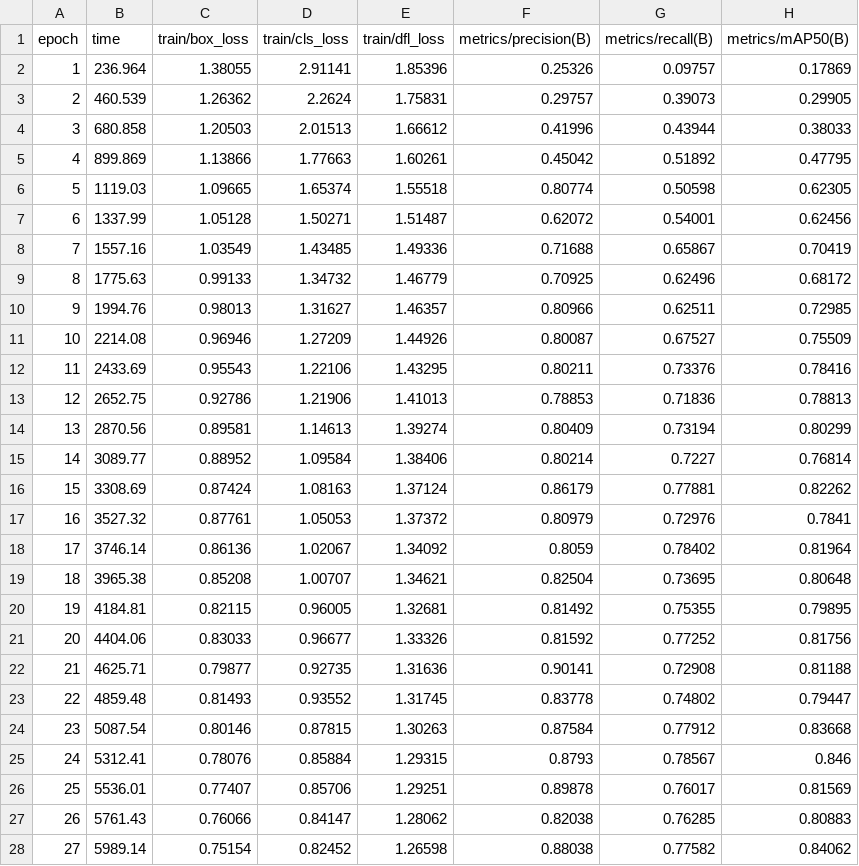
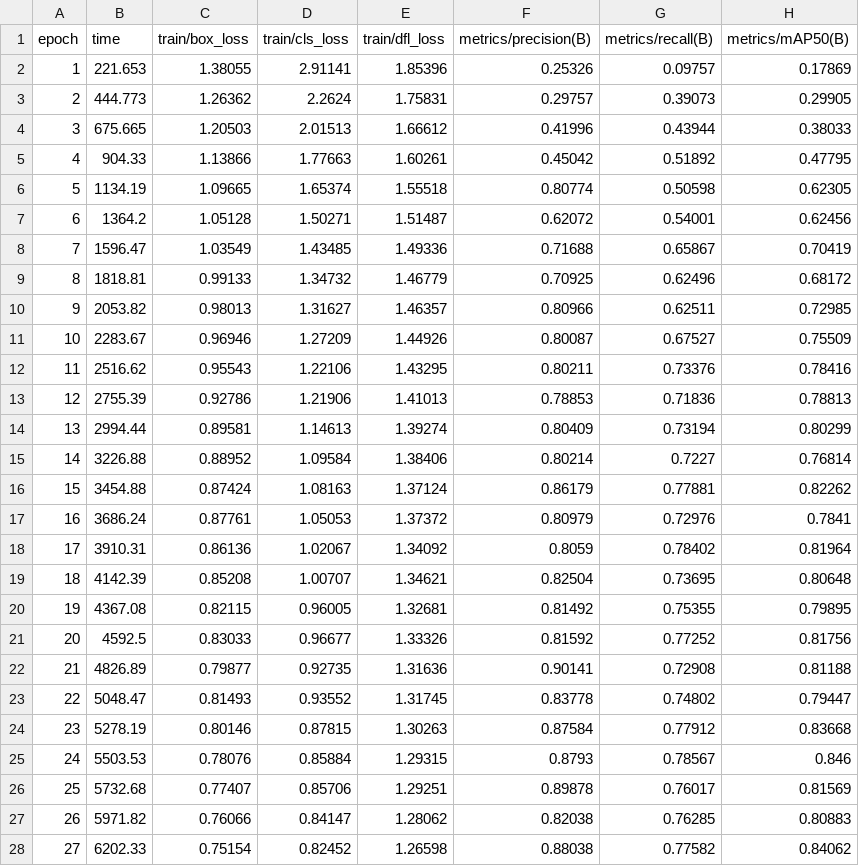
Before and after one commit to Alexsandro-Simas-Lopes/CountCoin, a CSV file: runs/detect/treinamento_moedas/results.csv, drawn as a sheet; only a part is shown; the diff covers the shown part only; the diff names each change by its address in the sheet, - before the commit and + after, or states it on an @@ line.

Commit message:
Ajuste do sistema e Teino do dataset

```diff
--- a/runs/detect/treinamento_moedas/results.csv
+++ b/runs/detect/treinamento_moedas/results.csv
-B2 (time): 236.964
+B2 (time): 221.653
-B3 (time): 460.539
+B3 (time): 444.773
-B4 (time): 680.858
+B4 (time): 675.665
-B5 (time): 899.869
+B5 (time): 904.33
-B6 (time): 1119.03
+B6 (time): 1134.19
-B7 (time): 1337.99
+B7 (time): 1364.2
-B8 (time): 1557.16
+B8 (time): 1596.47
-B9 (time): 1775.63
+B9 (time): 1818.81
-B10 (time): 1994.76
+B10 (time): 2053.82
-B11 (time): 2214.08
+B11 (time): 2283.67
-B12 (time): 2433.69
+B12 (time): 2516.62
-B13 (time): 2652.75
+B13 (time): 2755.39
-B14 (time): 2870.56
+B14 (time): 2994.44
-B15 (time): 3089.77
+B15 (time): 3226.88
-B16 (time): 3308.69
+B16 (time): 3454.88
-B17 (time): 3527.32
+B17 (time): 3686.24
-B18 (time): 3746.14
+B18 (time): 3910.31
-B19 (time): 3965.38
+B19 (time): 4142.39
-B20 (time): 4184.81
+B20 (time): 4367.08
-B21 (time): 4404.06
+B21 (time): 4592.5
-B22 (time): 4625.71
+B22 (time): 4826.89
-B23 (time): 4859.48
+B23 (time): 5048.47
-B24 (time): 5087.54
+B24 (time): 5278.19
-B25 (time): 5312.41
+B25 (time): 5503.53
-B26 (time): 5536.01
+B26 (time): 5732.68
-B27 (time): 5761.43
+B27 (time): 5971.82
-B28 (time): 5989.14
+B28 (time): 6202.33
```
Also changed, not shown: 23 edited cells elsewhere in this file, 59 other files.
